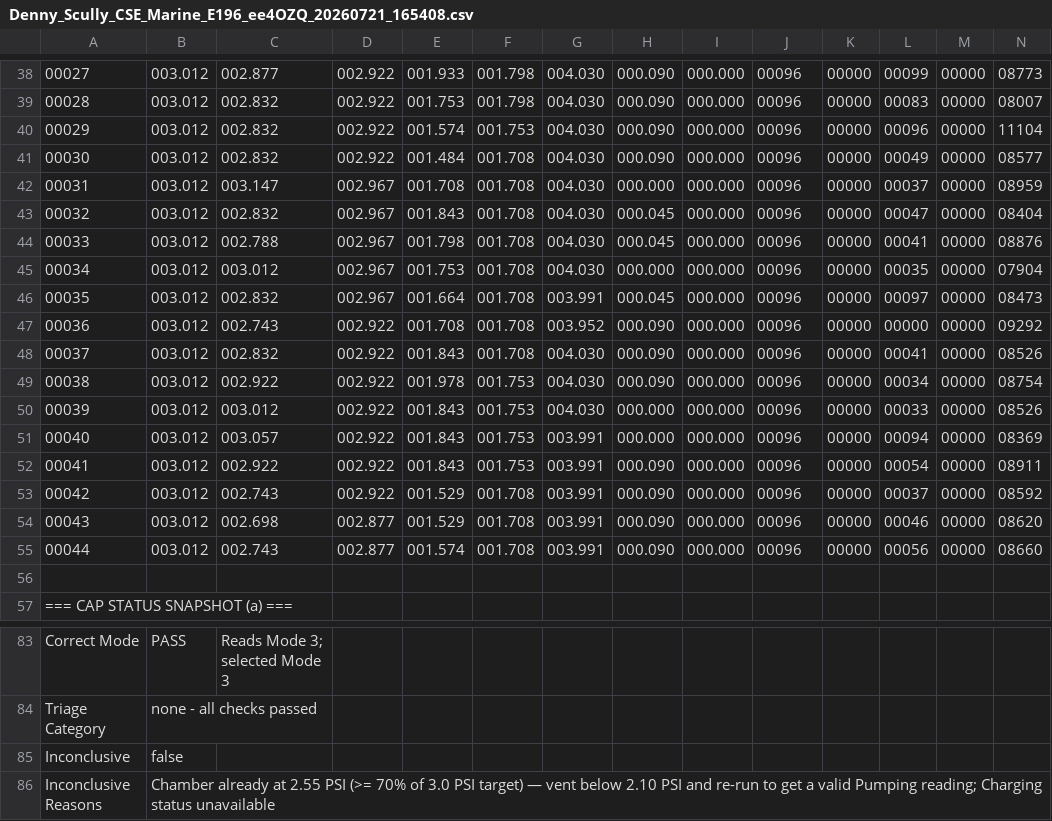
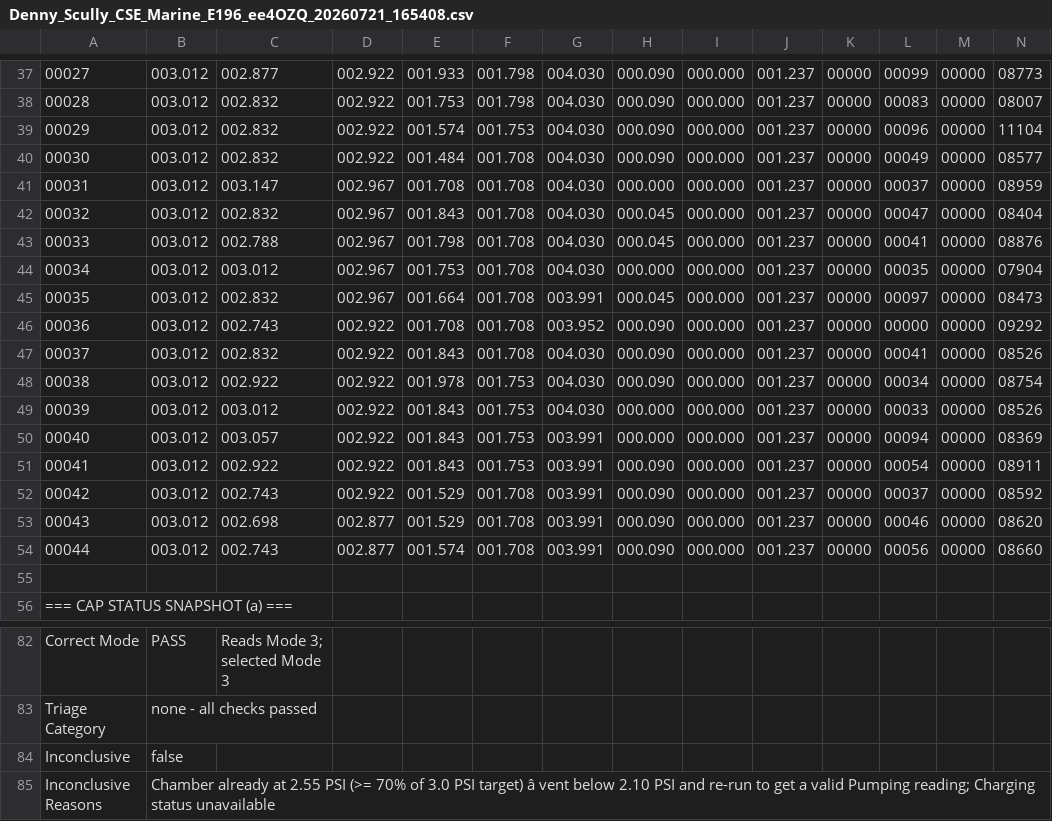
Before and after one commit to gmiedema-cse/cse-log-receiver-, a CSV file: logs/Denny_Scully_CSE_Marine_E196_ee4OZQ_20260721_165408.csv, drawn as a sheet; only a part is shown, gaps mark what is left out; addresses are those after the commit; the diff covers the shown part only; the diff names each change by its address in the sheet, - before the commit and + after, or states it on an @@ line.

```diff
--- a/logs/Denny_Scully_CSE_Marine_E196_ee4OZQ_20260721_165408.csv
+++ b/logs/Denny_Scully_CSE_Marine_E196_ee4OZQ_20260721_165408.csv
-J37:J54: 00096
+J37:J54: 001.237
-B85: …PSI target) — vent below…
+B85: …PSI target) â vent below…
```
Also changed, not shown: 1 removed row and 27 edited cells elsewhere in this file.
